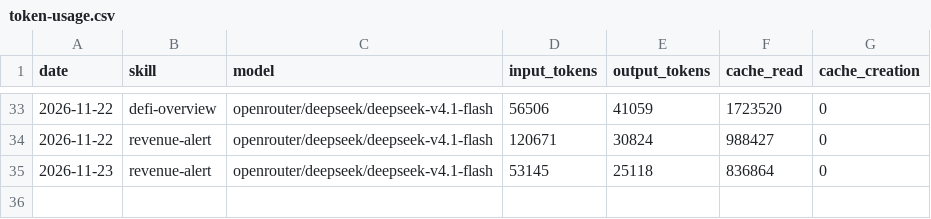
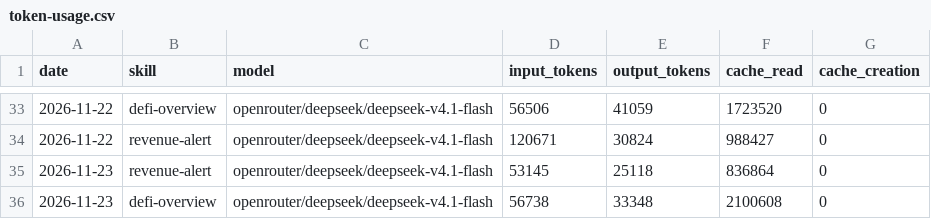
Before and after one commit to domosta/aeon, a CSV file: memory/token-usage.csv, drawn as a sheet; only a part is shown, gaps mark what is left out; the diff names each change by its address in the sheet, - before the commit and + after, or states it on an @@ line.

Commit message:
chore(defi-overview): auto-commit 2026-11-23

```diff
--- a/memory/token-usage.csv
+++ b/memory/token-usage.csv
+row 36: 2026-11-23 | defi-overview | openrouter/deepseek/deepseek-v4.1-flash | 56738 | 33348 | 2100608 | 0
```
Also changed, not shown: 4 other files.
